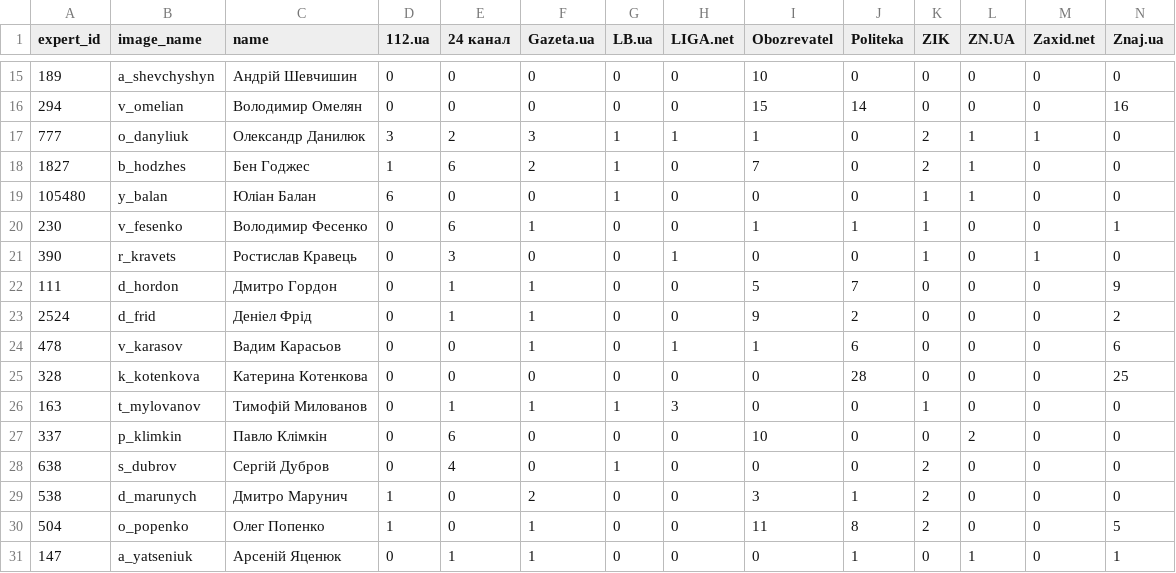
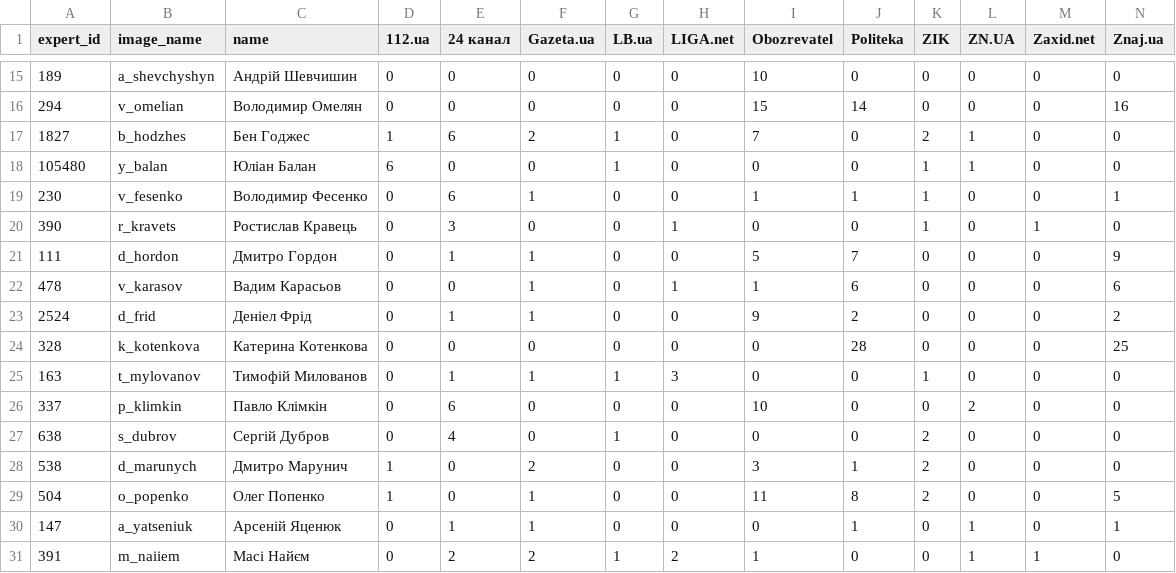
Before and after one commit to dataVox-VoxUkraine/datasets_media_ecosystem, a CSV file: datasets/2021/2021_04/experts_all_04_2021.csv, drawn as a sheet; only a part is shown, gaps mark what is left out; removed rows and columns are numbered as before the commit, all else as after; rows hold the shown columns only; the diff names each change by its address in the sheet, - before the commit and + after, or states it on an @@ line.

Commit message:
Update order of experts in files and fix number of mentions of Oleksandr Danyliuk

```diff
--- a/datasets/2021/2021_04/experts_all_04_2021.csv
+++ b/datasets/2021/2021_04/experts_all_04_2021.csv
-row 17: 777 | o_danyliuk | Олександр Данилюк | 3 | 2 | 3 | 1 | 1 | 1 | 0 | 2 | 1 | 1 | 0
@@ row 24 moved to row 22: 478 @@
+row 31: 391 | m_naiiem | Масі Найєм | 0 | 2 | 2 | 1 | 2 | 1 | 0 | 0 | 1 | 1 | 0
```
Also changed, not shown: datasets/2021/2021_03/experts_all_03_2021.csv, datasets/2021/2021_03/experts_economics_03_2021.csv, 6 other files.
